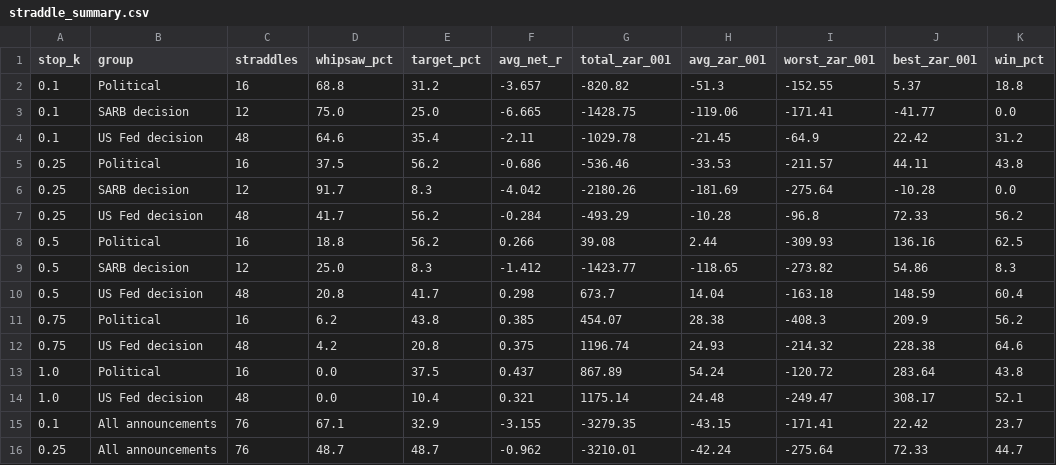
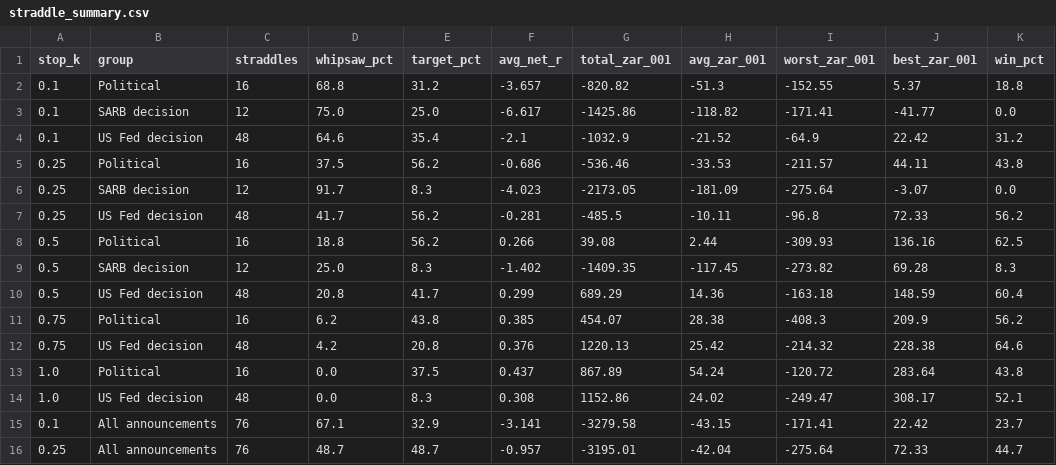
Before and after one commit to Isaac00096/Stock-Scanner, a CSV file: data/events/straddle_summary.csv, drawn as a sheet; only a part is shown; the diff covers the shown part only.

```diff
--- a/data/events/straddle_summary.csv
+++ b/data/events/straddle_summary.csv
@@ -2,15 +2,15 @@ stop_k,group,straddles,whipsaw_pct,target_pct,avg_net_r,total_zar_001,avg_zar_00
 0.1,Political,16,68.8,31.2,-3.657,-820.82,-51.3,-152.55,5.37,18.8
-0.1,SARB decision,12,75.0,25.0,-6.665,-1428.75,-119.06,-171.41,-41.77,0.0
-0.1,US Fed decision,48,64.6,35.4,-2.11,-1029.78,-21.45,-64.9,22.42,31.2
+0.1,SARB decision,12,75.0,25.0,-6.617,-1425.86,-118.82,-171.41,-41.77,0.0
+0.1,US Fed decision,48,64.6,35.4,-2.1,-1032.9,-21.52,-64.9,22.42,31.2
 0.25,Political,16,37.5,56.2,-0.686,-536.46,-33.53,-211.57,44.11,43.8
-0.25,SARB decision,12,91.7,8.3,-4.042,-2180.26,-181.69,-275.64,-10.28,0.0
-0.25,US Fed decision,48,41.7,56.2,-0.284,-493.29,-10.28,-96.8,72.33,56.2
+0.25,SARB decision,12,91.7,8.3,-4.023,-2173.05,-181.09,-275.64,-3.07,0.0
+0.25,US Fed decision,48,41.7,56.2,-0.281,-485.5,-10.11,-96.8,72.33,56.2
 0.5,Political,16,18.8,56.2,0.266,39.08,2.44,-309.93,136.16,62.5
-0.5,SARB decision,12,25.0,8.3,-1.412,-1423.77,-118.65,-273.82,54.86,8.3
-0.5,US Fed decision,48,20.8,41.7,0.298,673.7,14.04,-163.18,148.59,60.4
+0.5,SARB decision,12,25.0,8.3,-1.402,-1409.35,-117.45,-273.82,69.28,8.3
+0.5,US Fed decision,48,20.8,41.7,0.299,689.29,14.36,-163.18,148.59,60.4
 0.75,Political,16,6.2,43.8,0.385,454.07,28.38,-408.3,209.9,56.2
-0.75,US Fed decision,48,4.2,20.8,0.375,1196.74,24.93,-214.32,228.38,64.6
+0.75,US Fed decision,48,4.2,20.8,0.376,1220.13,25.42,-214.32,228.38,64.6
 1.0,Political,16,0.0,37.5,0.437,867.89,54.24,-120.72,283.64,43.8
-1.0,US Fed decision,48,0.0,10.4,0.321,1175.14,24.48,-249.47,308.17,52.1
-0.1,All announcements,76,67.1,32.9,-3.155,-3279.35,-43.15,-171.41,22.42,23.7
-0.25,All announcements,76,48.7,48.7,-0.962,-3210.01,-42.24,-275.64,72.33,44.7
+1.0,US Fed decision,48,0.0,8.3,0.308,1152.86,24.02,-249.47,308.17,52.1
+0.1,All announcements,76,67.1,32.9,-3.141,-3279.58,-43.15,-171.41,22.42,23.7
+0.25,All announcements,76,48.7,48.7,-0.957,-3195.01,-42.04,-275.64,72.33,44.7
```
Also changed, not shown: 10 edited cells elsewhere in this file, data/events/playbook_moves.csv, data/events/straddle_grid.csv, 4 other files.
